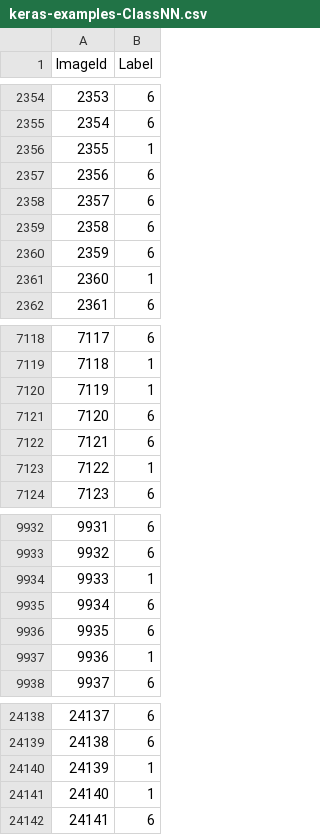
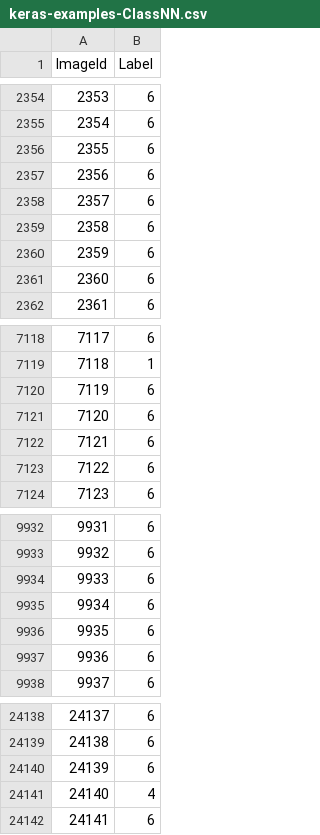
Before and after one commit to JamesMcGuigan/kaggle-digit-recognizer, a CSV file: submissions/keras-examples/keras-examples-ClassNN.csv, drawn as a sheet; only a part is shown, gaps mark what is left out; the diff covers the shown part only.

```diff
--- a/submissions/keras-examples/keras-examples-ClassNN.csv
+++ b/submissions/keras-examples/keras-examples-ClassNN.csv
@@ -2355,3 +2355,3 @@ ImageId,Label
 2354,6
-2355,1
+2355,6
 2356,6
@@ -2360,3 +2360,3 @@ ImageId,Label
 2359,6
-2360,1
+2360,6
 2361,6
@@ -7119,6 +7119,6 @@ ImageId,Label
 7118,1
-7119,1
+7119,6
 7120,6
 7121,6
-7122,1
+7122,6
 7123,6
@@ -9933,6 +9933,6 @@ ImageId,Label
 9932,6
-9933,1
+9933,6
 9934,6
 9935,6
-9936,1
+9936,6
 9937,6
@@ -24139,4 +24139,4 @@ ImageId,Label
 24138,6
-24139,1
-24140,1
+24139,6
+24140,4
 24141,6
```
Also changed, not shown: 168 edited cells elsewhere in this file, submissions/keras-examples/keras-examples-ClassCNN.csv, submissions/keras-examples/keras-examples-FunctionalCNN.csv, 2 other files.
